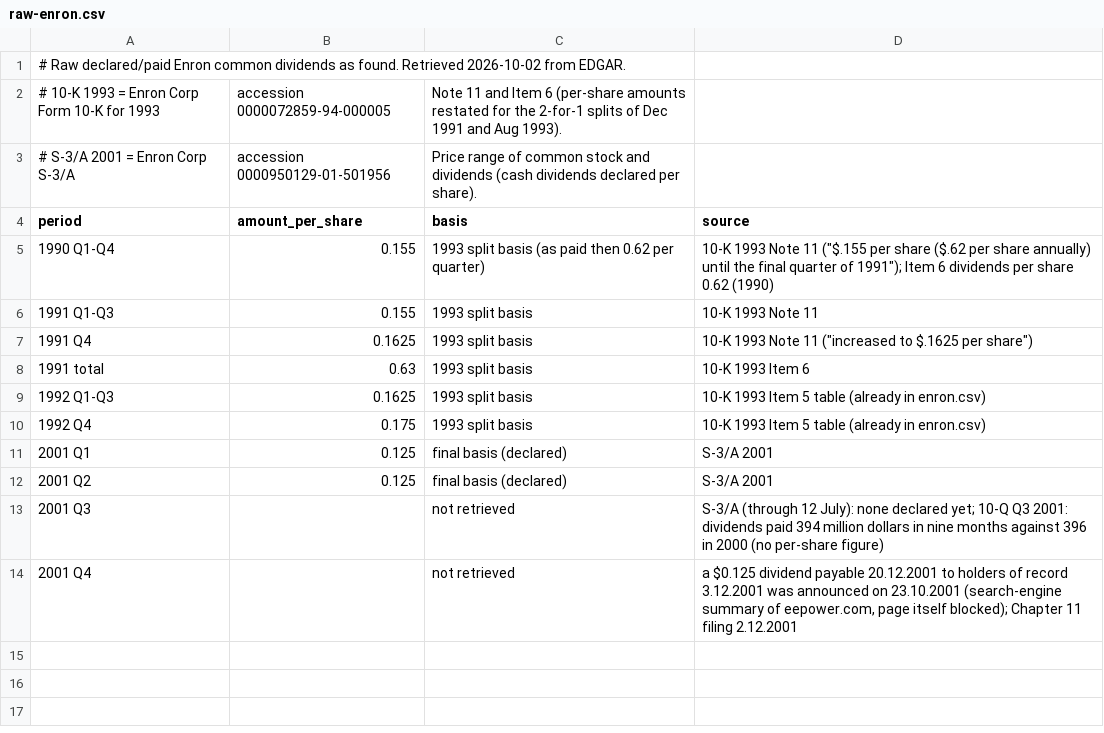
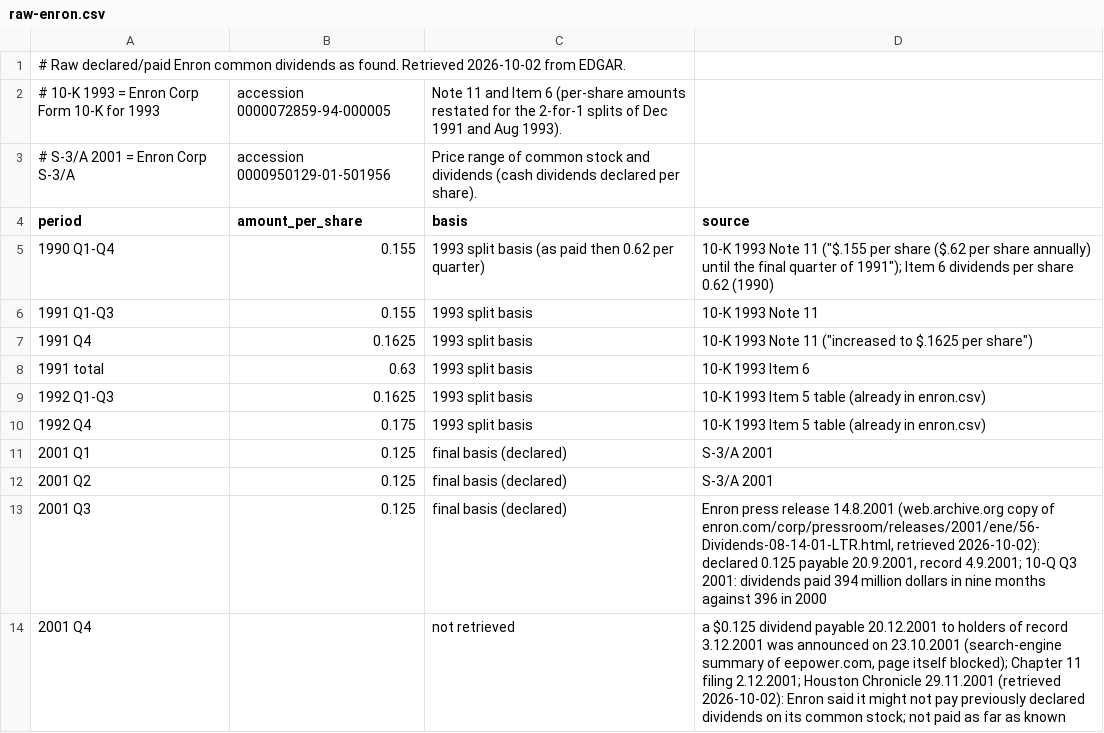
Before and after one commit to meisserecon/marketsim, a CSV file: data/manual/dividends/raw-enron.csv, drawn as a sheet.

```diff
--- a/data/manual/dividends/raw-enron.csv
+++ b/data/manual/dividends/raw-enron.csv
@@ -12,3 +12,3 @@ period,amount_per_share,basis,source
 2001 Q2,0.125,final basis (declared),S-3/A 2001
-2001 Q3,,not retrieved,"S-3/A (through 12 July): none declared yet; 10-Q Q3 2001: dividends paid 394 million dollars in nine months against 396 in 2000 (no per-share figure)"
-2001 Q4,,not retrieved,"a $0.125 dividend payable 20.12.2001 to holders of record 3.12.2001 was announced on 23.10.2001 (search-engine summary of eepower.com, page itself blocked); Chapter 11 filing 2.12.2001"
+2001 Q3,0.125,final basis (declared),"Enron press release 14.8.2001 (web.archive.org copy of enron.com/corp/pressroom/releases/2001/ene/56-Dividends-08-14-01-LTR.html, retrieved 2026-10-02): declared 0.125 payable 20.9.2001, record 4.9.2001; 10-Q Q3 2001: dividends paid 394 million dollars in nine months against 396 in 2000"
+2001 Q4,,not retrieved,"a $0.125 dividend payable 20.12.2001 to holders of record 3.12.2001 was announced on 23.10.2001 (search-engine summary of eepower.com, page itself blocked); Chapter 11 filing 2.12.2001; Houston Chronicle 29.11.2001 (retrieved 2026-10-02): Enron said it might not pay previously declared dividends on its common stock; not paid as far as known"
```
Also changed, not shown: data/manual/dividends/enron.csv, 1 other file.
